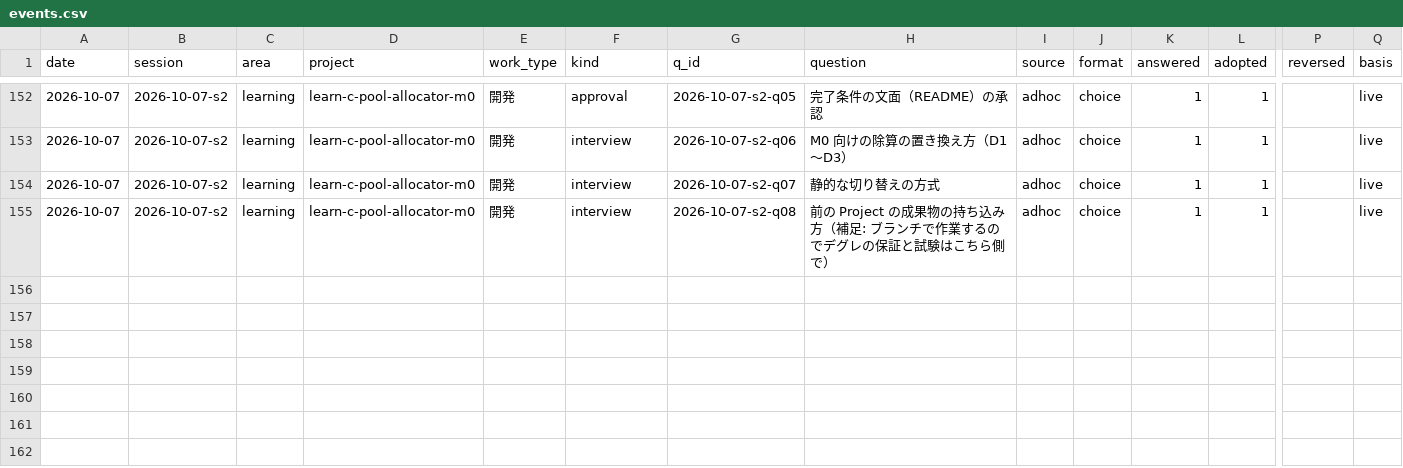
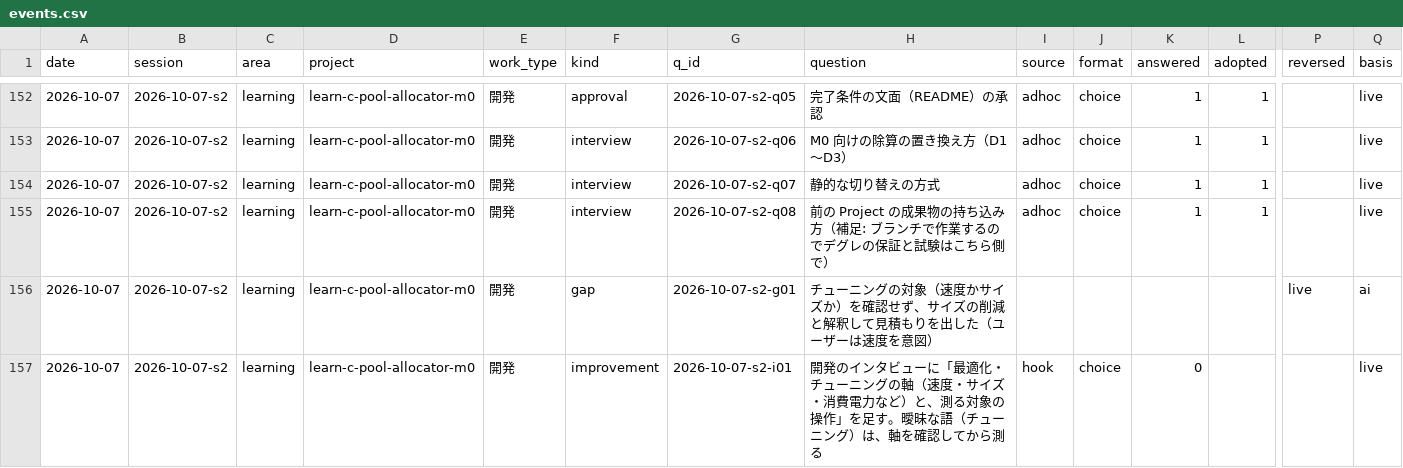
Before and after one commit to yuzucha16/worksample, a CSV file: docs/metrics/events.csv, drawn as a sheet; only a part is shown, gaps mark what is left out; rows hold the shown columns only; the diff names each change by its address in the sheet, - before the commit and + after, or states it on an @@ line.

Commit message:
[works] learn-c-pool-allocator-m0: speed tuning estimate (cycle-level), correct size/speed mix-up
Agent: claude-code claude-sonnet-5-5
Workflow-Kit: 2026-10-07.6
Kit-Rev: 517fe9e-dirty

```diff
--- a/docs/metrics/events.csv
+++ b/docs/metrics/events.csv
+row 156: 2026-10-07 | 2026-10-07-s2 | learning | learn-c-pool-allocator-m0 | 開発 | gap | 2026-10-07-s2-g01 | チューニングの対象（速度かサイズか）を確認せず、サイズの削減と解釈して見積もりを出した（ユーザーは速度を意図） |  |  |  |  | live | ai
+row 157: 2026-10-07 | 2026-10-07-s2 | learning | learn-c-pool-allocator-m0 | 開発 | improvement | 2026-10-07-s2-i01 | 開発のインタビューに「最適化・チューニングの軸（速度・サイズ・消費電力など）と、測る対象の操作」を足す。曖昧な語（チューニング）は、軸を確認してから測る | hook | choice | 0 |  |  | live
```
Also changed, not shown: 1 other file.
